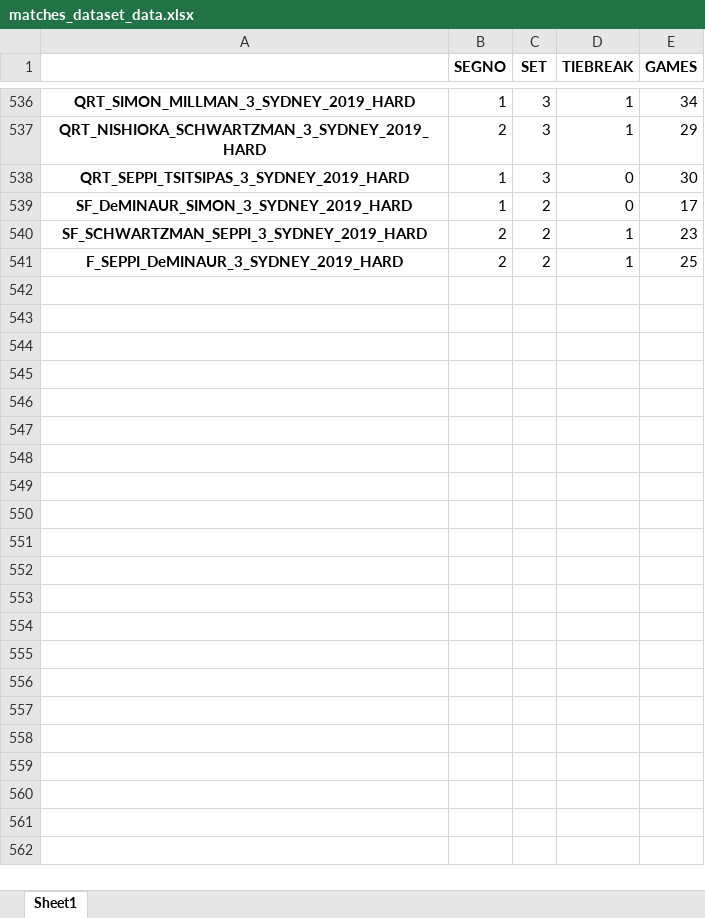
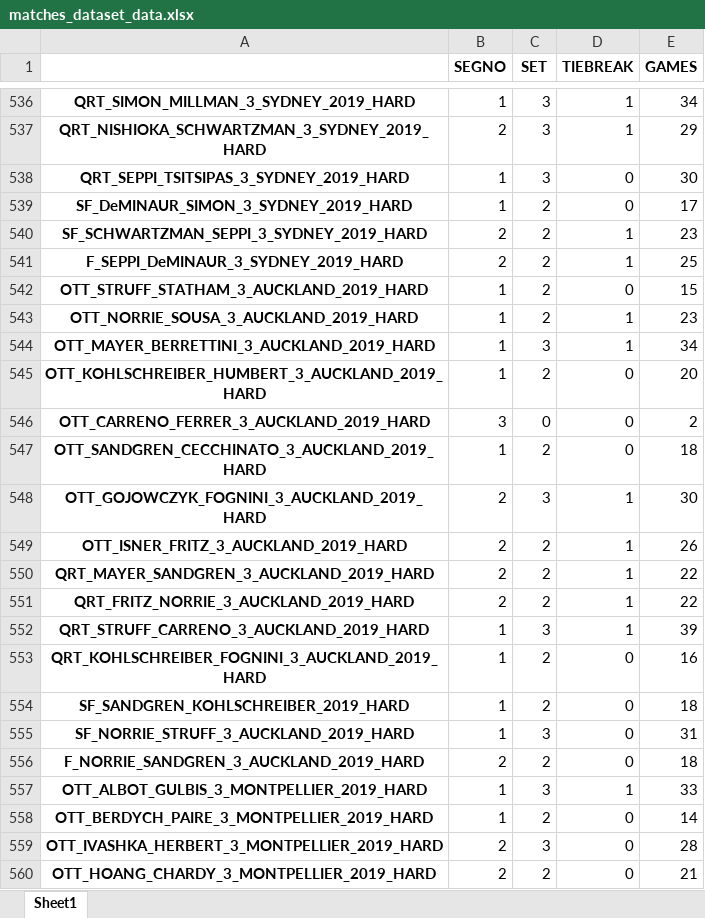
Before and after one commit to B1lly96/tennis_data_Axel, an Excel workbook: PARTITE_dataset/matches_dataset_data.xlsx, sheet Sheet1, drawn as a sheet; only a part is shown, gaps mark what is left out; values as stored, in another font and other column widths than the file's, no borders; the diff covers the shown part only; the diff names each change by its address in the sheet, - before the commit and + after, or states it on an @@ line.

```diff
--- a/PARTITE_dataset/matches_dataset_data.xlsx (sheet Sheet1)
+++ b/PARTITE_dataset/matches_dataset_data.xlsx (sheet Sheet1)
+row 542: OTT_STRUFF_STATHAM_3_AUCKLAND_2019_HARD | 1 | 2 | 0 | 15
+row 543: OTT_NORRIE_SOUSA_3_AUCKLAND_2019_HARD | 1 | 2 | 1 | 23
+row 544: OTT_MAYER_BERRETTINI_3_AUCKLAND_2019_HARD | 1 | 3 | 1 | 34
+row 545: OTT_KOHLSCHREIBER_HUMBERT_3_AUCKLAND_2019_HARD | 1 | 2 | 0 | 20
+row 546: OTT_CARRENO_FERRER_3_AUCKLAND_2019_HARD | 3 | 0 | 0 | 2
+row 547: OTT_SANDGREN_CECCHINATO_3_AUCKLAND_2019_HARD | 1 | 2 | 0 | 18
+row 548: OTT_GOJOWCZYK_FOGNINI_3_AUCKLAND_2019_HARD | 2 | 3 | 1 | 30
+row 549: OTT_ISNER_FRITZ_3_AUCKLAND_2019_HARD | 2 | 2 | 1 | 26
+row 550: QRT_MAYER_SANDGREN_3_AUCKLAND_2019_HARD | 2 | 2 | 1 | 22
+row 551: QRT_FRITZ_NORRIE_3_AUCKLAND_2019_HARD | 2 | 2 | 1 | 22
+row 552: QRT_STRUFF_CARRENO_3_AUCKLAND_2019_HARD | 1 | 3 | 1 | 39
+row 553: QRT_KOHLSCHREIBER_FOGNINI_3_AUCKLAND_2019_HARD | 1 | 2 | 0 | 16
+row 554: SF_SANDGREN_KOHLSCHREIBER_2019_HARD | 1 | 2 | 0 | 18
+row 555: SF_NORRIE_STRUFF_3_AUCKLAND_2019_HARD | 1 | 3 | 0 | 31
+row 556: F_NORRIE_SANDGREN_3_AUCKLAND_2019_HARD | 2 | 2 | 0 | 18
+row 557: OTT_ALBOT_GULBIS_3_MONTPELLIER_2019_HARD | 1 | 3 | 1 | 33
+row 558: OTT_BERDYCH_PAIRE_3_MONTPELLIER_2019_HARD | 1 | 2 | 0 | 14
+row 559: OTT_IVASHKA_HERBERT_3_MONTPELLIER_2019_HARD | 2 | 3 | 0 | 28
+row 560: OTT_HOANG_CHARDY_3_MONTPELLIER_2019_HARD | 2 | 2 | 0 | 21
```
Also changed, not shown: 86 added rows elsewhere in this sheet, 1 other file.
